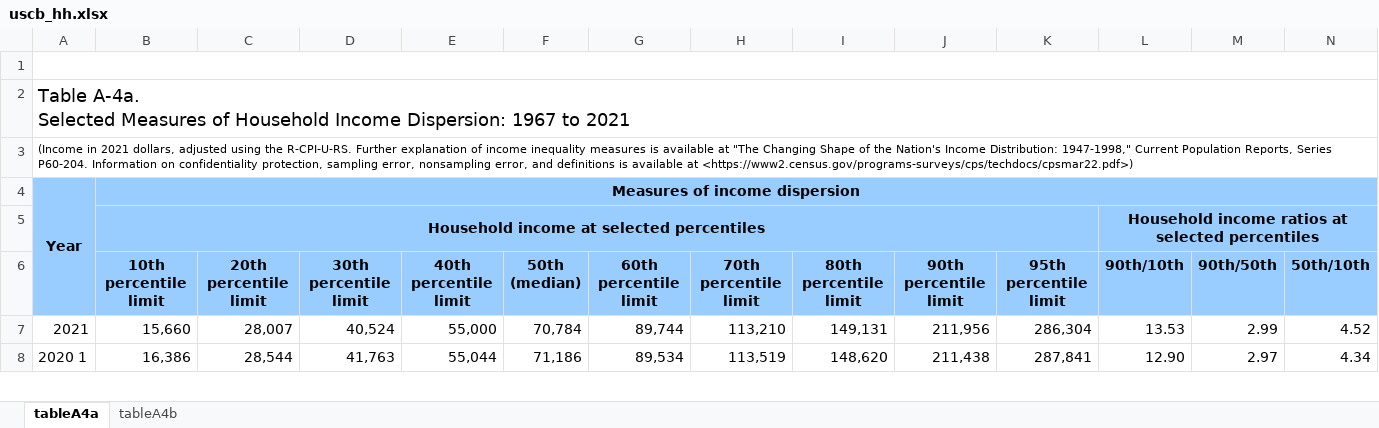
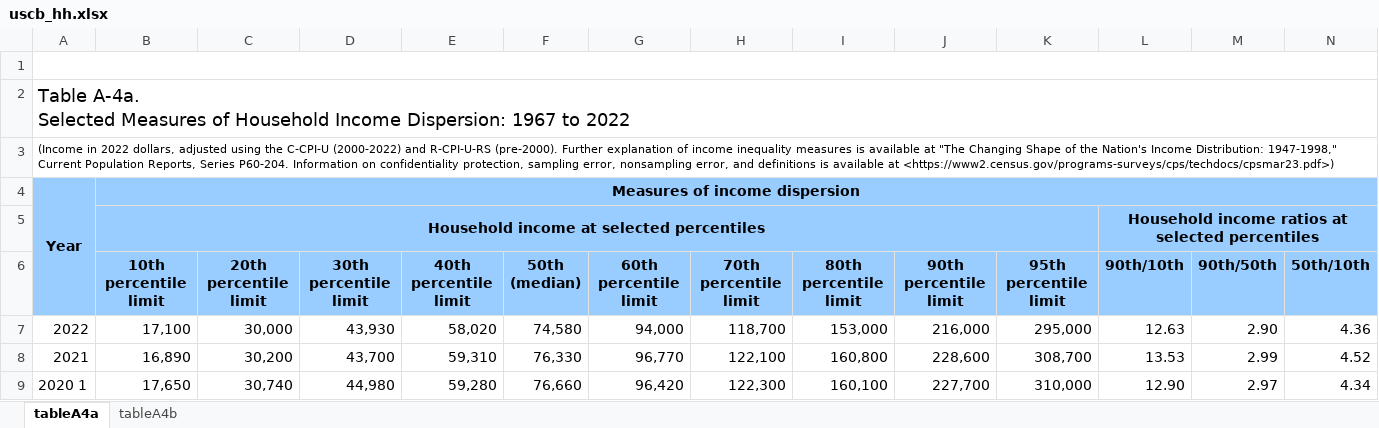
Before and after one commit to fsolt/swiid, an Excel workbook: data-raw/uscb_hh.xlsx, sheet tableA4a, drawn as a sheet; only a part is shown; values as stored, in another font and other column widths than the file's, no borders; addresses are those after the commit; the diff covers the shown part only; the diff names each change by its address in the sheet, - before the commit and + after, or states it on an @@ line.

```diff
--- a/data-raw/uscb_hh.xlsx (sheet tableA4a)
+++ b/data-raw/uscb_hh.xlsx (sheet tableA4a)
-A2: …1967 to 2021
+A2: …1967 to 2022
-A3: (Income in 2021 dollars, adjusted using the R-CPI-U-RS. Further explanation of income inequality measures is available at "The Changing Shape of the Nation's Income Distribution: 1947-1998," Current Population Reports, Series P60-204. Information on confidentiality protection, sampling error, nonsampling error, and definitions is available at <https://www2.census.gov/programs-surveys/cps/techdocs/cpsmar22.pdf>)
+A3: (Income in 2022 dollars, adjusted using the C-CPI-U (2000-2022) and R-CPI-U-RS (pre-2000). Further explanation of income inequality measures is available at "The Changing Shape of the Nation's Income Distribution: 1947-1998," Current Population Reports, Series P60-204. Information on confidentiality protection, sampling error, nonsampling error, and definitions is available at <https://www2.census.gov/programs-surveys/cps/techdocs/cpsmar23.pdf>)
+row 7: 2022 | 17,100 | 30,000 | 43,930 | 58,020 | 74,580 | 94,000 | 118,700 | 153,000 | 216,000 | 295,000 | 12.63 | 2.90 | 4.36
-B8 (10th percentile limit): 15,660
+B8 (10th percentile limit): 16,890
-C8 (20th percentile limit): 28,007
+C8 (20th percentile limit): 30,200
-D8 (30th percentile limit): 40,524
+D8 (30th percentile limit): 43,700
-E8 (40th percentile limit): 55,000
+E8 (40th percentile limit): 59,310
-F8 (50th (median)): 70,784
+F8 (50th (median)): 76,330
-G8 (60th percentile limit): 89,744
+G8 (60th percentile limit): 96,770
-H8 (70th percentile limit): 113,210
+H8 (70th percentile limit): 122,100
-I8 (80th percentile limit): 149,131
+I8 (80th percentile limit): 160,800
-J8 (90th percentile limit): 211,956
+J8 (90th percentile limit): 228,600
-K8 (95th percentile limit): 286,304
+K8 (95th percentile limit): 308,700
-B9 (10th percentile limit): 16,386
+B9 (10th percentile limit): 17,650
-C9 (20th percentile limit): 28,544
+C9 (20th percentile limit): 30,740
-D9 (30th percentile limit): 41,763
+D9 (30th percentile limit): 44,980
-E9 (40th percentile limit): 55,044
+E9 (40th percentile limit): 59,280
-F9 (50th (median)): 71,186
+F9 (50th (median)): 76,660
-G9 (60th percentile limit): 89,534
+G9 (60th percentile limit): 96,420
-H9 (70th percentile limit): 113,519
+H9 (70th percentile limit): 122,300
-I9 (80th percentile limit): 148,620
+I9 (80th percentile limit): 160,100
-J9 (90th percentile limit): 211,438
+J9 (90th percentile limit): 227,700
-K9 (95th percentile limit): 287,841
+K9 (95th percentile limit): 310,000
```
Also changed, not shown: 561 edited cells elsewhere in this sheet, sheet tableA4b, data-raw/ons.xlsx, data-raw/uscb_ae.xlsx, 2 other files.
